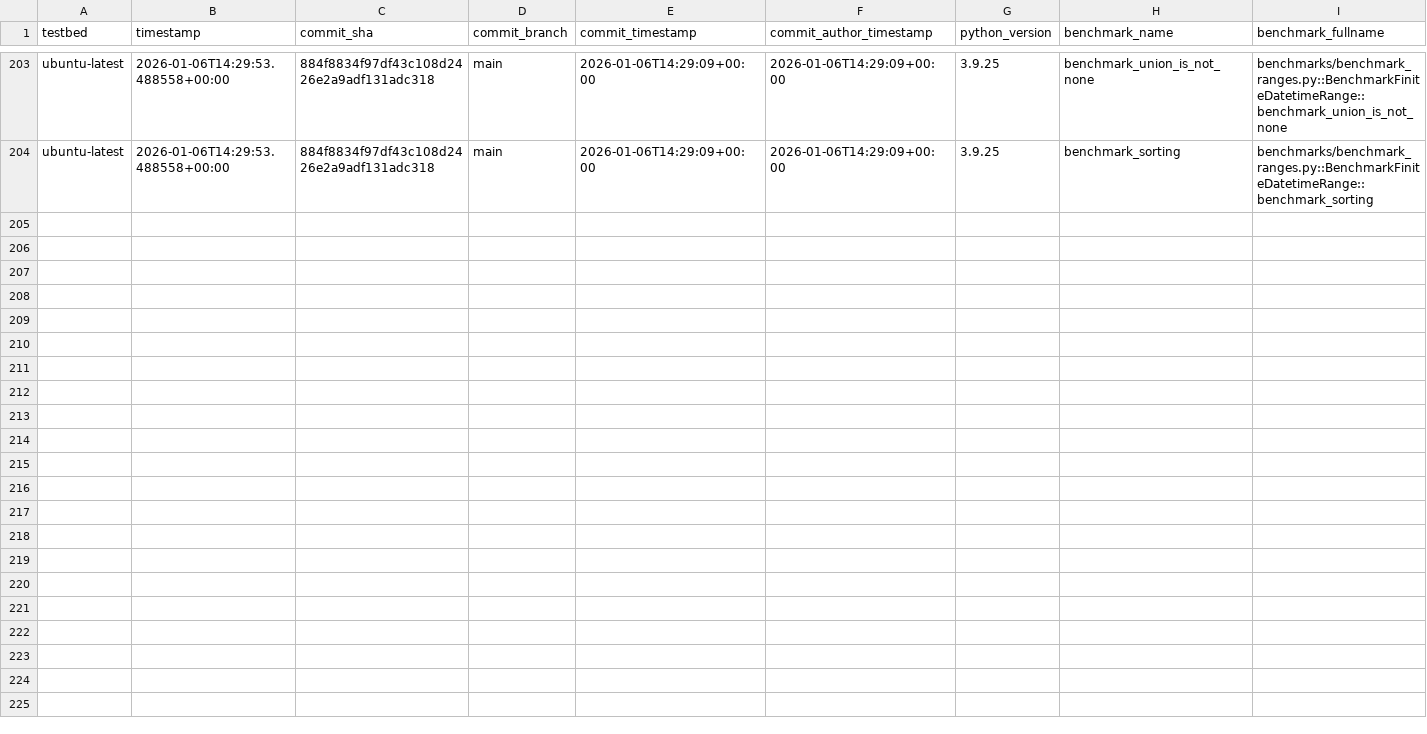
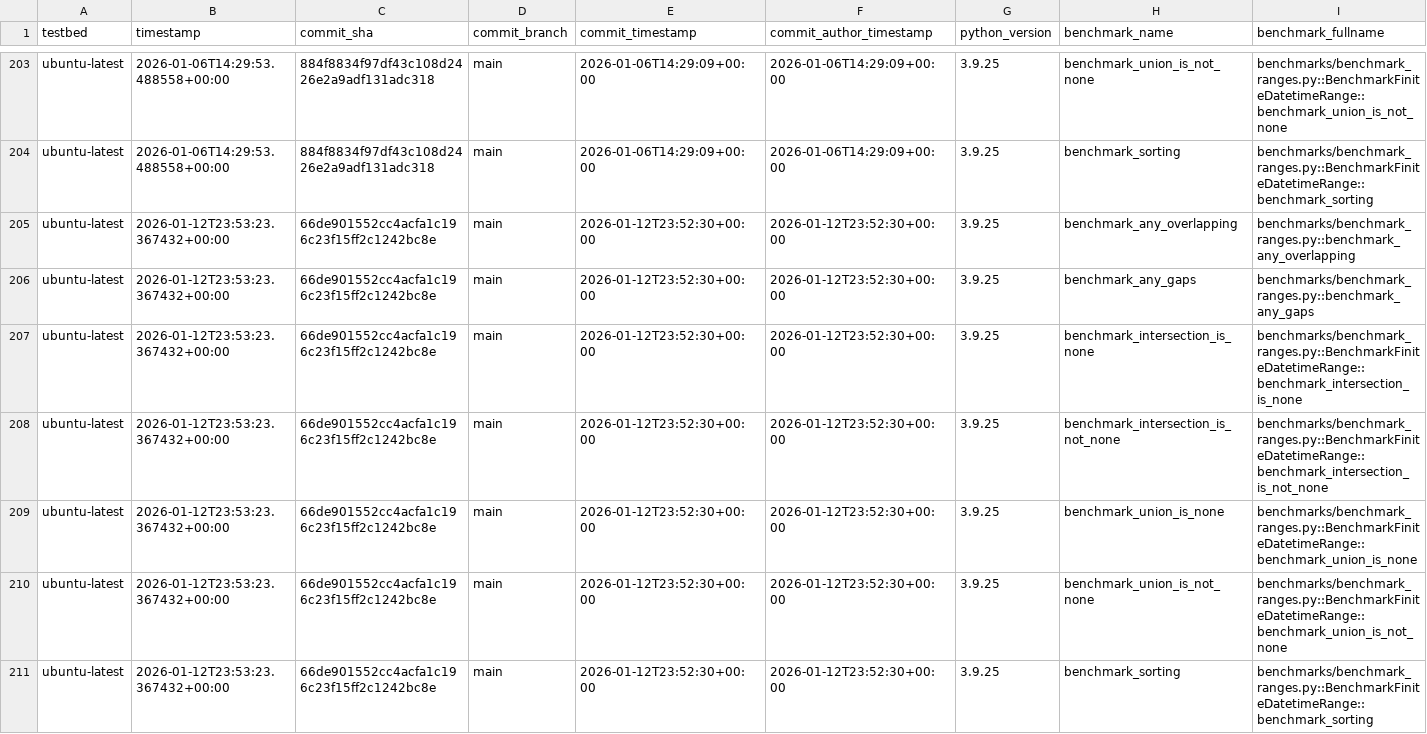
Before and after one commit to octoenergy/xocto, a CSV file: benchmarks.csv, drawn as a sheet; only a part is shown, gaps mark what is left out; rows hold the shown columns only; the diff names each change by its address in the sheet, - before the commit and + after, or states it on an @@ line.

```diff
--- a/benchmarks.csv
+++ b/benchmarks.csv
+row 205: ubuntu-latest | 2026-01-12T23:53:23.367432+00:00 | 66de901552cc4acfa1c196c23f15ff2c1242bc8e | main | 2026-01-12T23:52:30+00:00 | 2026-01-12T23:52:30+00:00 | 3.9.25 | benchmark_any_overlapping | benchmarks/benchmark_ranges.py::benchmark_any_overlapping
+row 206: ubuntu-latest | 2026-01-12T23:53:23.367432+00:00 | 66de901552cc4acfa1c196c23f15ff2c1242bc8e | main | 2026-01-12T23:52:30+00:00 | 2026-01-12T23:52:30+00:00 | 3.9.25 | benchmark_any_gaps | benchmarks/benchmark_ranges.py::benchmark_any_gaps
+row 207: ubuntu-latest | 2026-01-12T23:53:23.367432+00:00 | 66de901552cc4acfa1c196c23f15ff2c1242bc8e | main | 2026-01-12T23:52:30+00:00 | 2026-01-12T23:52:30+00:00 | 3.9.25 | benchmark_intersection_is_none | benchmarks/benchmark_ranges.py::BenchmarkFiniteDatetimeRange::benchmark_intersection_is_none
+row 208: ubuntu-latest | 2026-01-12T23:53:23.367432+00:00 | 66de901552cc4acfa1c196c23f15ff2c1242bc8e | main | 2026-01-12T23:52:30+00:00 | 2026-01-12T23:52:30+00:00 | 3.9.25 | benchmark_intersection_is_not_none | benchmarks/benchmark_ranges.py::BenchmarkFiniteDatetimeRange::benchmark_intersection_is_not_none
+row 209: ubuntu-latest | 2026-01-12T23:53:23.367432+00:00 | 66de901552cc4acfa1c196c23f15ff2c1242bc8e | main | 2026-01-12T23:52:30+00:00 | 2026-01-12T23:52:30+00:00 | 3.9.25 | benchmark_union_is_none | benchmarks/benchmark_ranges.py::BenchmarkFiniteDatetimeRange::benchmark_union_is_none
+row 210: ubuntu-latest | 2026-01-12T23:53:23.367432+00:00 | 66de901552cc4acfa1c196c23f15ff2c1242bc8e | main | 2026-01-12T23:52:30+00:00 | 2026-01-12T23:52:30+00:00 | 3.9.25 | benchmark_union_is_not_none | benchmarks/benchmark_ranges.py::BenchmarkFiniteDatetimeRange::benchmark_union_is_not_none
+row 211: ubuntu-latest | 2026-01-12T23:53:23.367432+00:00 | 66de901552cc4acfa1c196c23f15ff2c1242bc8e | main | 2026-01-12T23:52:30+00:00 | 2026-01-12T23:52:30+00:00 | 3.9.25 | benchmark_sorting | benchmarks/benchmark_ranges.py::BenchmarkFiniteDatetimeRange::benchmark_sorting
```
Also changed, not shown: 1 other file.
